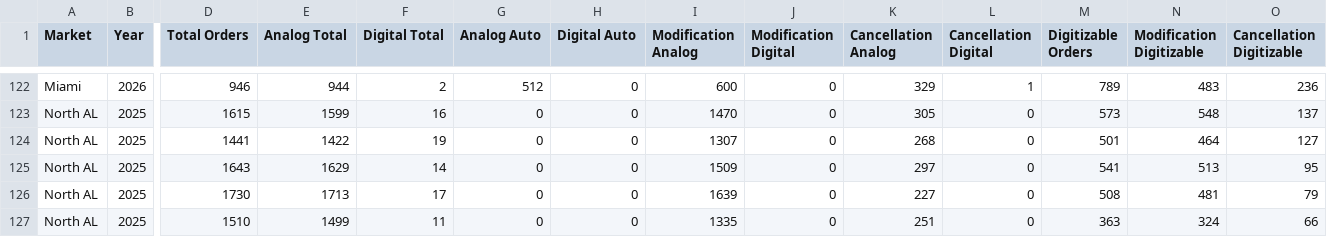
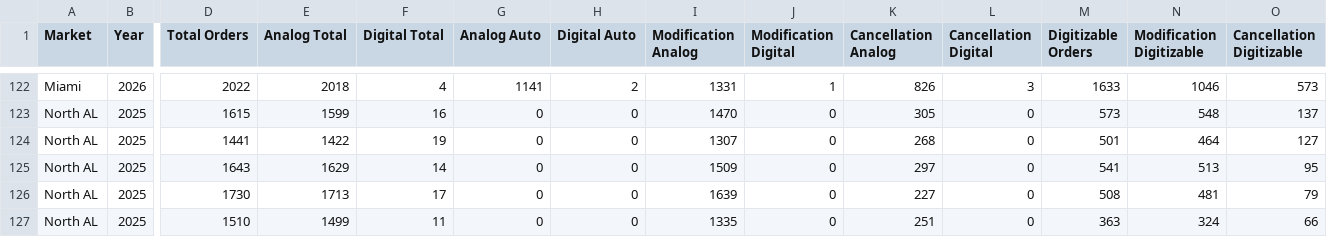
Before and after one commit to cdfe88/wfmgmt, a CSV file: summary.csv, drawn as a sheet; only a part is shown, gaps mark what is left out; the diff covers the shown part only; the diff names each change by its address in the sheet, - before the commit and + after, or states it on an @@ line.

```diff
--- a/summary.csv
+++ b/summary.csv
-D122 (Total Orders): 946
+D122 (Total Orders): 2022
-E122 (Analog Total): 944
+E122 (Analog Total): 2018
-F122 (Digital Total): 2
+F122 (Digital Total): 4
-G122 (Analog Auto): 512
+G122 (Analog Auto): 1141
-H122 (Digital Auto): 0
+H122 (Digital Auto): 2
-I122 (Modification Analog): 600
+I122 (Modification Analog): 1331
-J122 (Modification Digital): 0
+J122 (Modification Digital): 1
-K122 (Cancellation Analog): 329
+K122 (Cancellation Analog): 826
-L122 (Cancellation Digital): 1
+L122 (Cancellation Digital): 3
-M122 (Digitizable Orders): 789
+M122 (Digitizable Orders): 1633
-N122 (Modification Digitizable): 483
+N122 (Modification Digitizable): 1046
-O122 (Cancellation Digitizable): 236
+O122 (Cancellation Digitizable): 573
```
Also changed, not shown: 31 edited cells elsewhere in this file, 1 other file.
